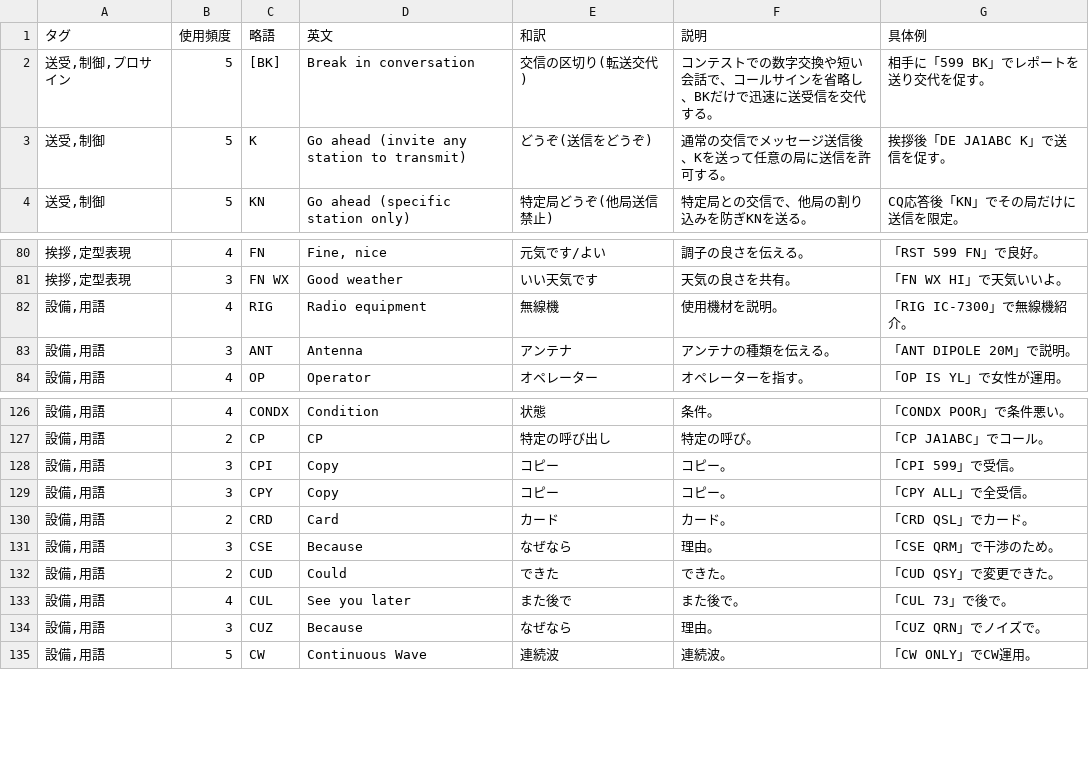
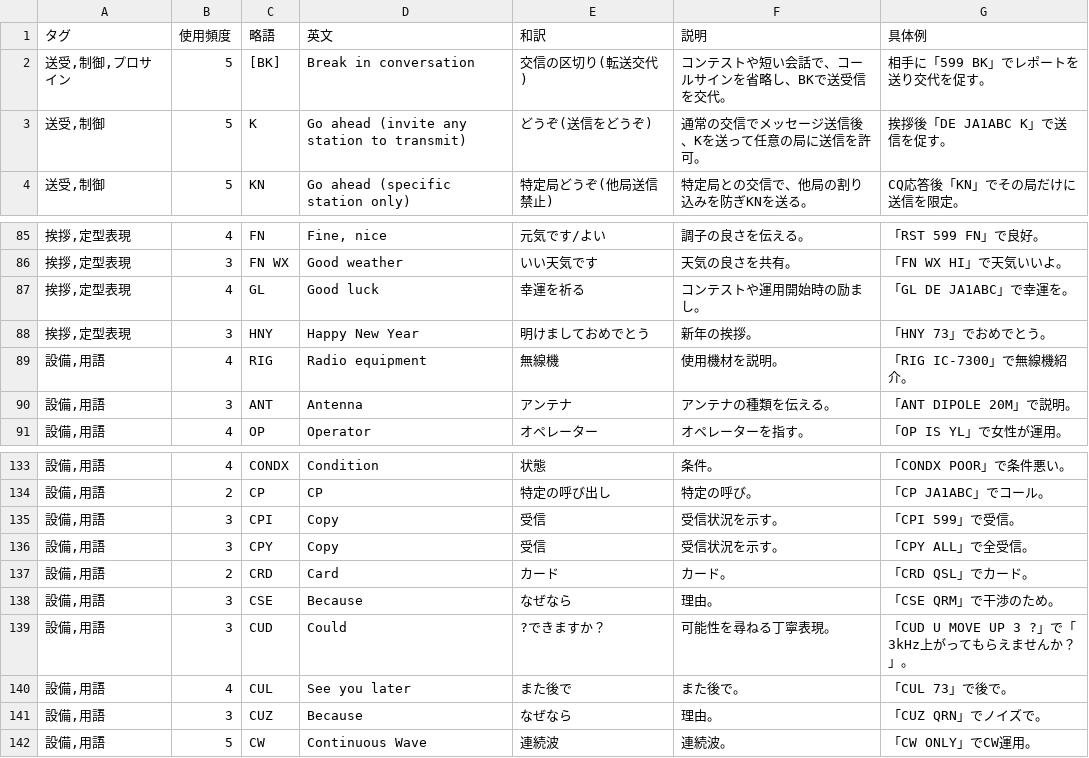
Before and after one commit to htppp/morse, a TSV file: flashcard.tsv, drawn as a sheet; only a part is shown, gaps mark what is left out; the diff covers the shown part only.

```diff
--- a/flashcard.tsv
+++ b/flashcard.tsv
@@ -1,4 +1,4 @@
 タグ	使用頻度	略語	英文	和訳	説明	具体例
-送受,制御,プロサイン	5	[BK]	Break in conversation	交信の区切り(転送交代)	コンテストでの数字交換や短い会話で、コールサインを省略し、BKだけで迅速に送受信を交代する。	相手に「599 BK」でレポートを送り交代を促す。
-送受,制御	5	K	Go ahead (invite any station to transmit)	どうぞ(送信をどうぞ)	通常の交信でメッセージ送信後、Kを送って任意の局に送信を許可する。	挨拶後「DE JA1ABC K」で送信を促す。
+送受,制御,プロサイン	5	[BK]	Break in conversation	交信の区切り(転送交代)	コンテストや短い会話で、コールサインを省略し、BKで送受信を交代。	相手に「599 BK」でレポートを送り交代を促す。
+送受,制御	5	K	Go ahead (invite any station to transmit)	どうぞ(送信をどうぞ)	通常の交信でメッセージ送信後、Kを送って任意の局に送信を許可。	挨拶後「DE JA1ABC K」で送信を促す。
 送受,制御	5	KN	Go ahead (specific station only)	特定局どうぞ(他局送信禁止)	特定局との交信で、他局の割り込みを防ぎKNを送る。	CQ応答後「KN」でその局だけに送信を限定。
@@ -81,2 +86,4 @@
 挨拶,定型表現	3	FN WX	Good weather	いい天気です	天気の良さを共有。	「FN WX HI」で天気いいよ。
+挨拶,定型表現	4	GL	Good luck	幸運を祈る	コンテストや運用開始時の励まし。	「GL DE JA1ABC」で幸運を。
+挨拶,定型表現	3	HNY	Happy New Year	明けましておめでとう	新年の挨拶。	「HNY 73」でおめでとう。
 設備,用語	4	RIG	Radio equipment	無線機	使用機材を説明。	「RIG IC-7300」で無線機紹介。
@@ -127,7 +134,7 @@
 設備,用語	2	CP	CP	特定の呼び出し	特定の呼び。	「CP JA1ABC」でコール。
-設備,用語	3	CPI	Copy	コピー	コピー。	「CPI 599」で受信。
-設備,用語	3	CPY	Copy	コピー	コピー。	「CPY ALL」で全受信。
+設備,用語	3	CPI	Copy	受信	受信状況を示す。	「CPI 599」で受信。
+設備,用語	3	CPY	Copy	受信	受信状況を示す。	「CPY ALL」で全受信。
 設備,用語	2	CRD	Card	カード	カード。	「CRD QSL」でカード。
 設備,用語	3	CSE	Because	なぜなら	理由。	「CSE QRM」で干渉のため。
-設備,用語	2	CUD	Could	できた	できた。	「CUD QSY」で変更できた。
+設備,用語	3	CUD	Could	?できますか？	可能性を尋ねる丁寧表現。	「CUD U MOVE UP 3 ?」で「3kHz上がってもらえませんか？」。
 設備,用語	4	CUL	See you later	また後で	また後で。	「CUL 73」で後で。
```
Also changed, not shown: 12 added rows and 3 edited cells elsewhere in this file.
